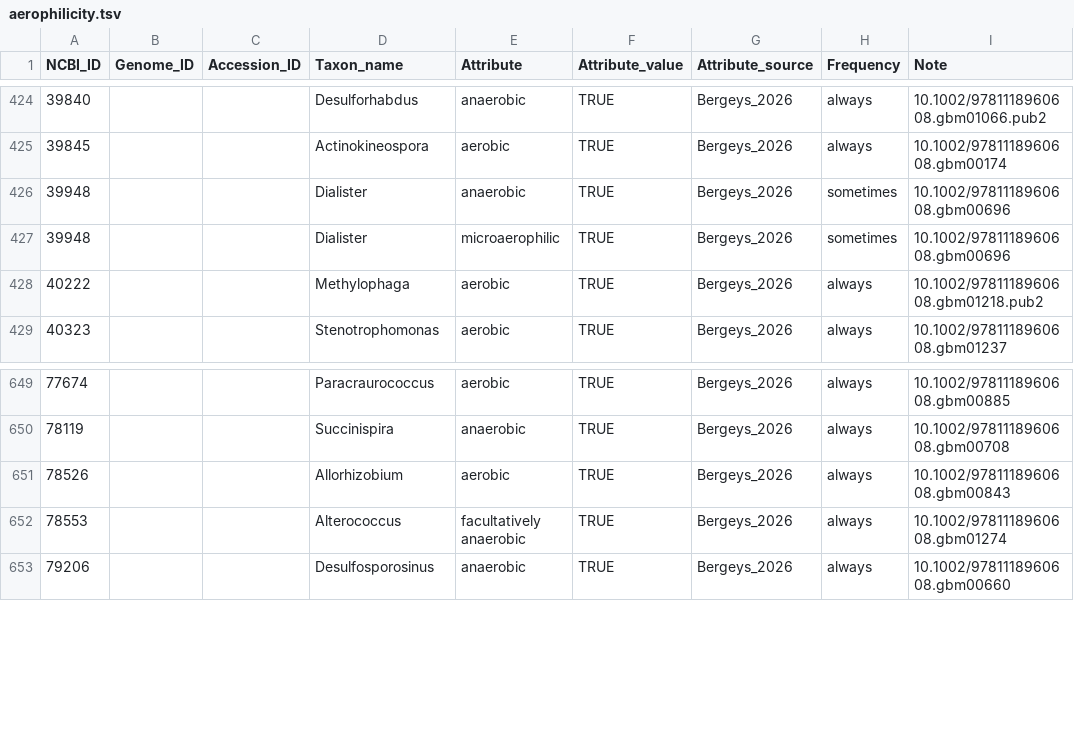
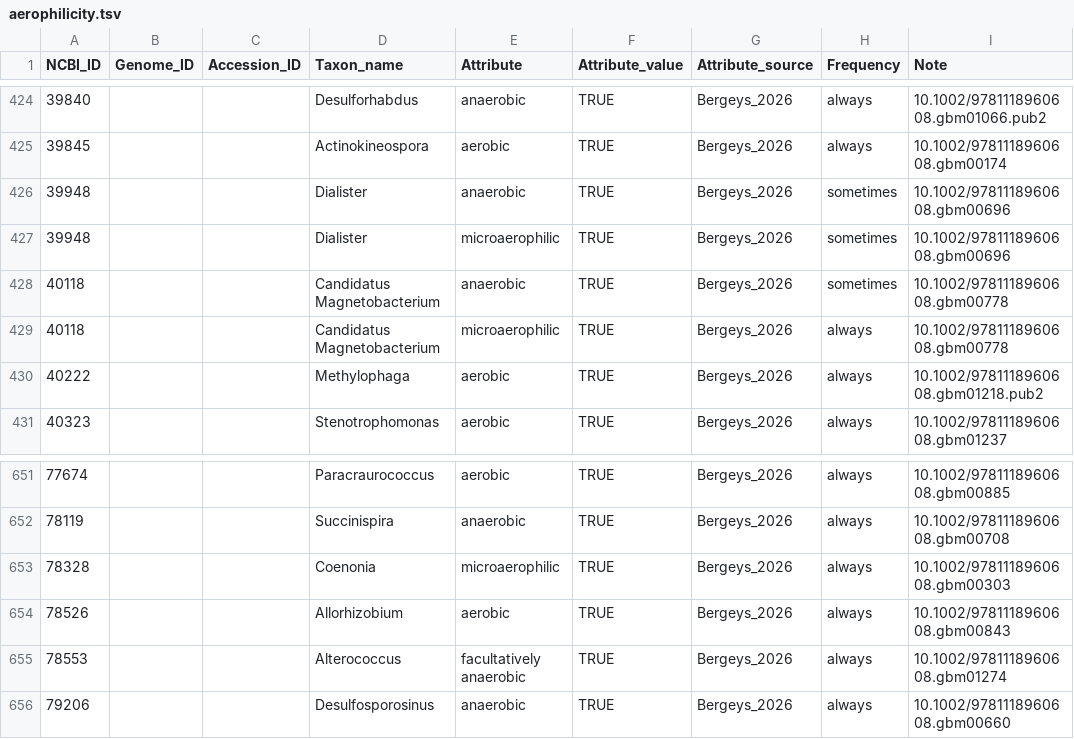
Before and after one commit to waldronlab/bugphyzzExports, a TSV file: sources/bergeys_2026/aerophilicity.tsv, drawn as a sheet; only a part is shown, gaps mark what is left out.

```diff
--- a/sources/bergeys_2026/aerophilicity.tsv
+++ b/sources/bergeys_2026/aerophilicity.tsv
@@ -427,2 +427,4 @@ NCBI_ID	Genome_ID	Accession_ID	Taxon_name	Attribute	Attribute_value	Attribute_so
 39948			Dialister	microaerophilic	TRUE	Bergeys_2026	sometimes	10.1002/9781118960608.gbm00696
+40118			Candidatus Magnetobacterium	anaerobic	TRUE	Bergeys_2026	sometimes	10.1002/9781118960608.gbm00778
+40118			Candidatus Magnetobacterium	microaerophilic	TRUE	Bergeys_2026	always	10.1002/9781118960608.gbm00778
 40222			Methylophaga	aerobic	TRUE	Bergeys_2026	always	10.1002/9781118960608.gbm01218.pub2
@@ -650,2 +652,3 @@ NCBI_ID	Genome_ID	Accession_ID	Taxon_name	Attribute	Attribute_value	Attribute_so
 78119			Succinispira	anaerobic	TRUE	Bergeys_2026	always	10.1002/9781118960608.gbm00708
+78328			Coenonia	microaerophilic	TRUE	Bergeys_2026	always	10.1002/9781118960608.gbm00303
 78526			Allorhizobium	aerobic	TRUE	Bergeys_2026	always	10.1002/9781118960608.gbm00843
```
Also changed, not shown: sources/bergeys_2026/arrangement.tsv, sources/bergeys_2026/gc_content.tsv, 11 other files.
